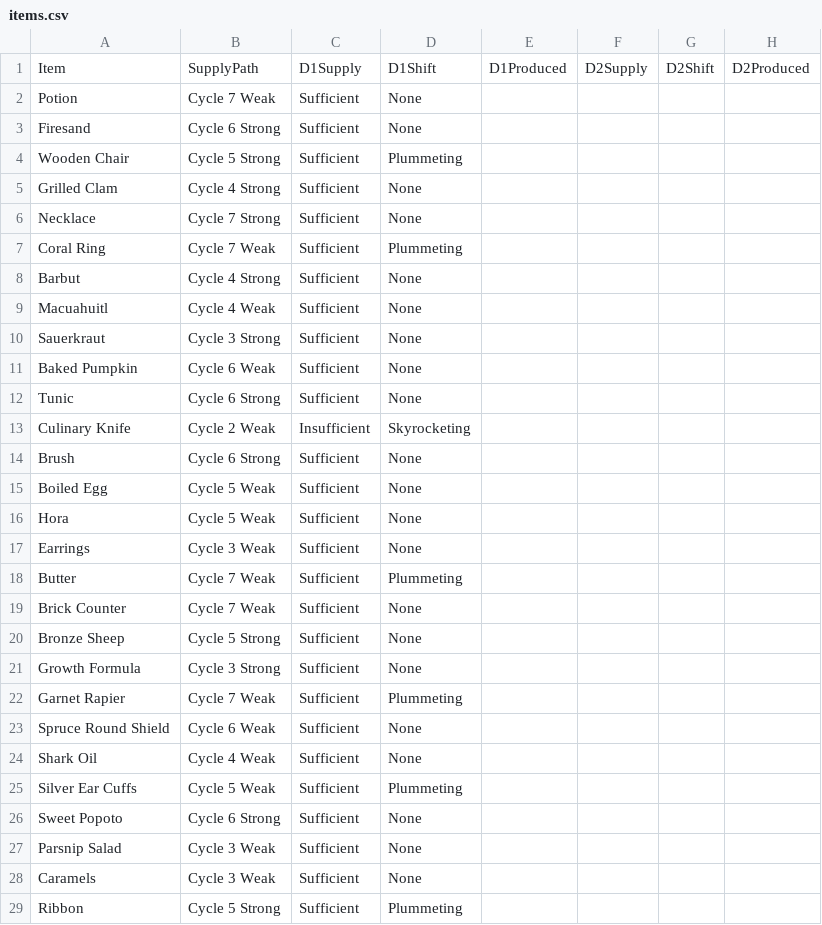
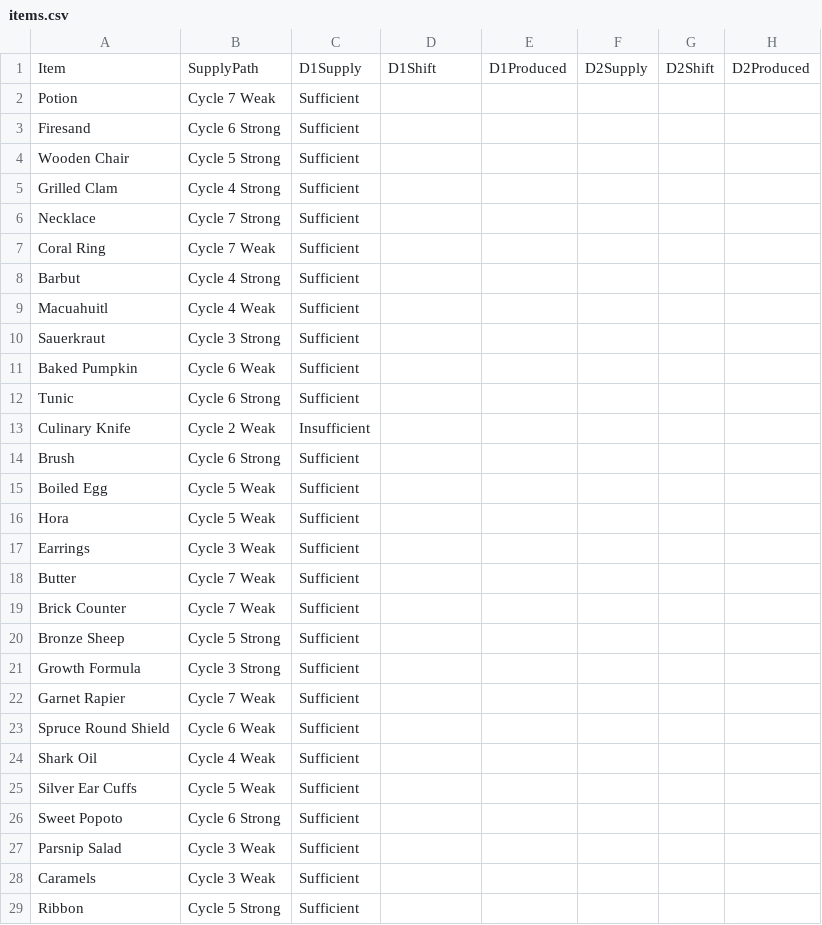
Before and after one commit to fafshari/mammet-mongoose, a CSV file: public/items.csv, drawn as a sheet; only a part is shown; the diff covers the shown part only; the diff names each change by its address in the sheet, - before the commit and + after, or states it on an @@ line.

```diff
--- a/public/items.csv
+++ b/public/items.csv
-D2:D3: None
+D2:D3: (empty)
-D4: Plummeting
+D4: (empty)
-D5:D6: None
+D5:D6: (empty)
-D7: Plummeting
+D7: (empty)
-D8:D12: None
+D8:D12: (empty)
-D13: Skyrocketing
+D13: (empty)
-D14:D17: None
+D14:D17: (empty)
-D18: Plummeting
+D18: (empty)
-D19:D21: None
+D19:D21: (empty)
-D22: Plummeting
+D22: (empty)
-D23:D24: None
+D23:D24: (empty)
-D25: Plummeting
+D25: (empty)
-D26:D28: None
+D26:D28: (empty)
-D29: Plummeting
+D29: (empty)
```
Also changed, not shown: 22 edited cells elsewhere in this file, 1 other file.
